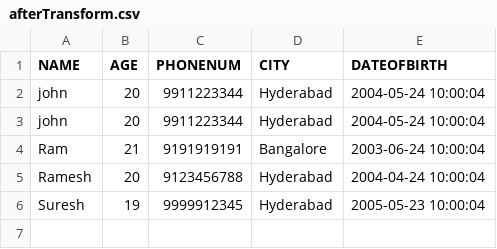
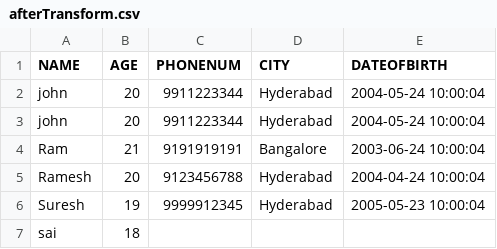
Before and after one commit to sairam8042/testing1, a CSV file: afterTransform.csv, drawn as a sheet; the diff names each change by its address in the sheet, - before the commit and + after, or states it on an @@ line.

Commit message:
new file added

```diff
--- a/afterTransform.csv
+++ b/afterTransform.csv
+row 7: sai | 18
```
